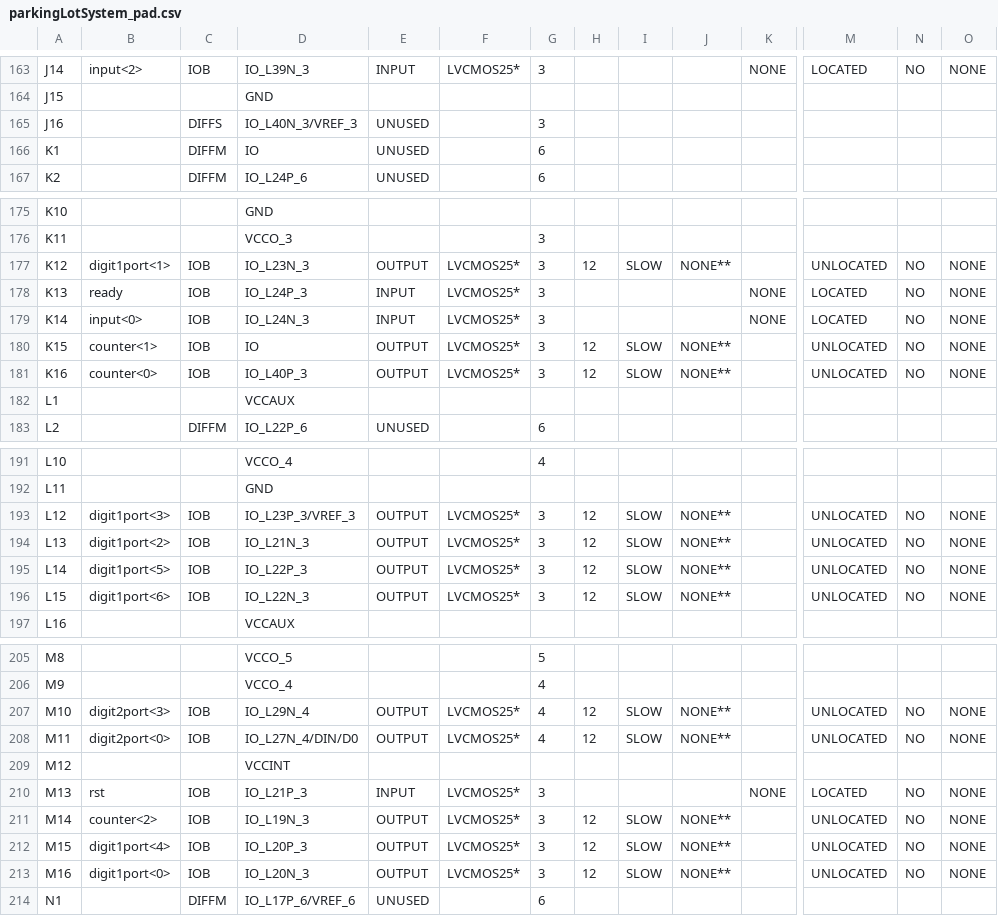
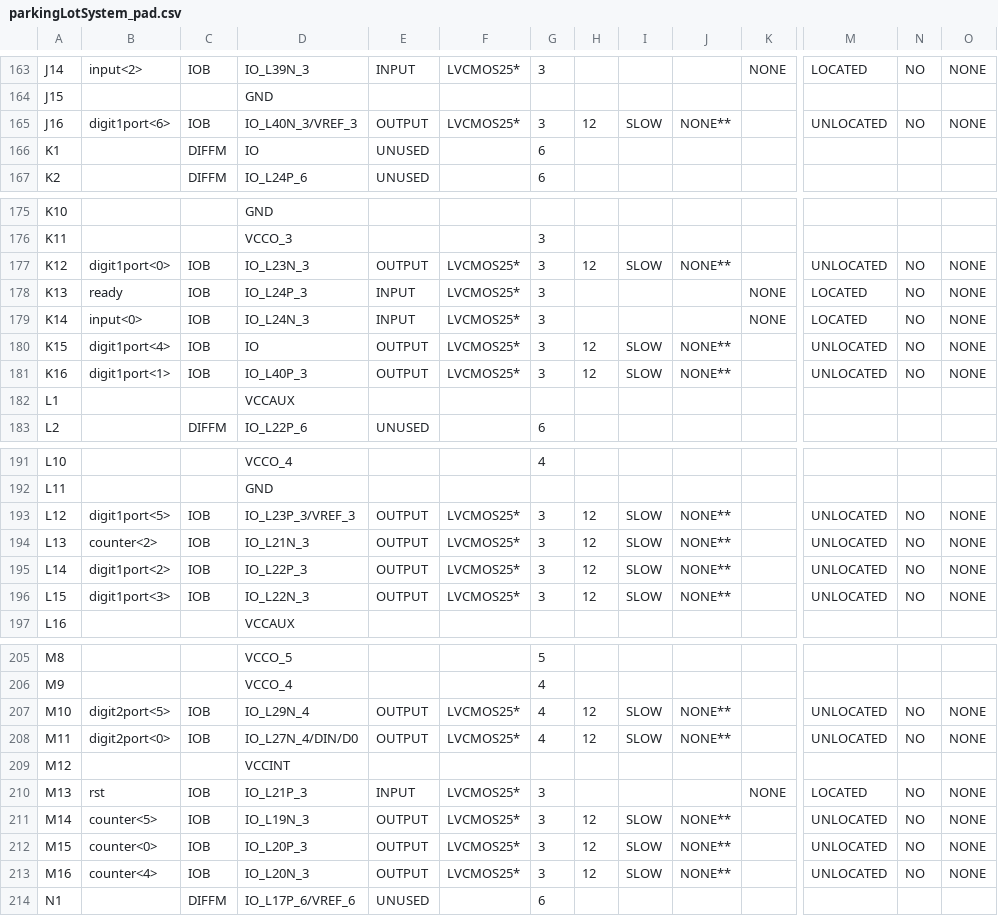
Before and after one commit to embedded-hardware-lab/Projects-Cypher, a CSV file: Hardware Engineering/Lab Project/CYPHER module/Parking_Lot_System_FPGA/Parking_Lot_System_FPGA/parkingLotSystem_pad.csv, drawn as a sheet; only a part is shown, gaps mark what is left out; the diff covers the shown part only; the diff names each change by its address in the sheet, - before the commit and + after, or states it on an @@ line.

```diff
--- a/Hardware Engineering/Lab Project/CYPHER module/Parking_Lot_System_FPGA/Parking_Lot_System_FPGA/parkingLotSystem_pad.csv
+++ b/Hardware Engineering/Lab Project/CYPHER module/Parking_Lot_System_FPGA/Parking_Lot_System_FPGA/parkingLotSystem_pad.csv
-B165: (empty)
+B165: digit1port<6>
-C165: DIFFS
+C165: IOB
-E165: UNUSED
+E165: OUTPUT
-F165: (empty)
+F165: LVCMOS25*
-H165: (empty)
+H165: 12
-I165: (empty)
+I165: SLOW
-J165: (empty)
+J165: NONE**
-M165: (empty)
+M165: UNLOCATED
-N165: (empty)
+N165: NO
-O165: (empty)
+O165: NONE
-B177: digit1port<1>
+B177: digit1port<0>
-B180: counter<1>
+B180: digit1port<4>
-B181: counter<0>
+B181: digit1port<1>
-B193: digit1port<3>
+B193: digit1port<5>
-B194: digit1port<2>
+B194: counter<2>
-B195: digit1port<5>
+B195: digit1port<2>
-B196: digit1port<6>
+B196: digit1port<3>
-B207: digit2port<3>
+B207: digit2port<5>
-B211: counter<2>
+B211: counter<5>
-B212: digit1port<4>
+B212: counter<0>
-B213: digit1port<0>
+B213: counter<4>
```
Also changed, not shown: 44 edited cells elsewhere in this file, 58 other files.
